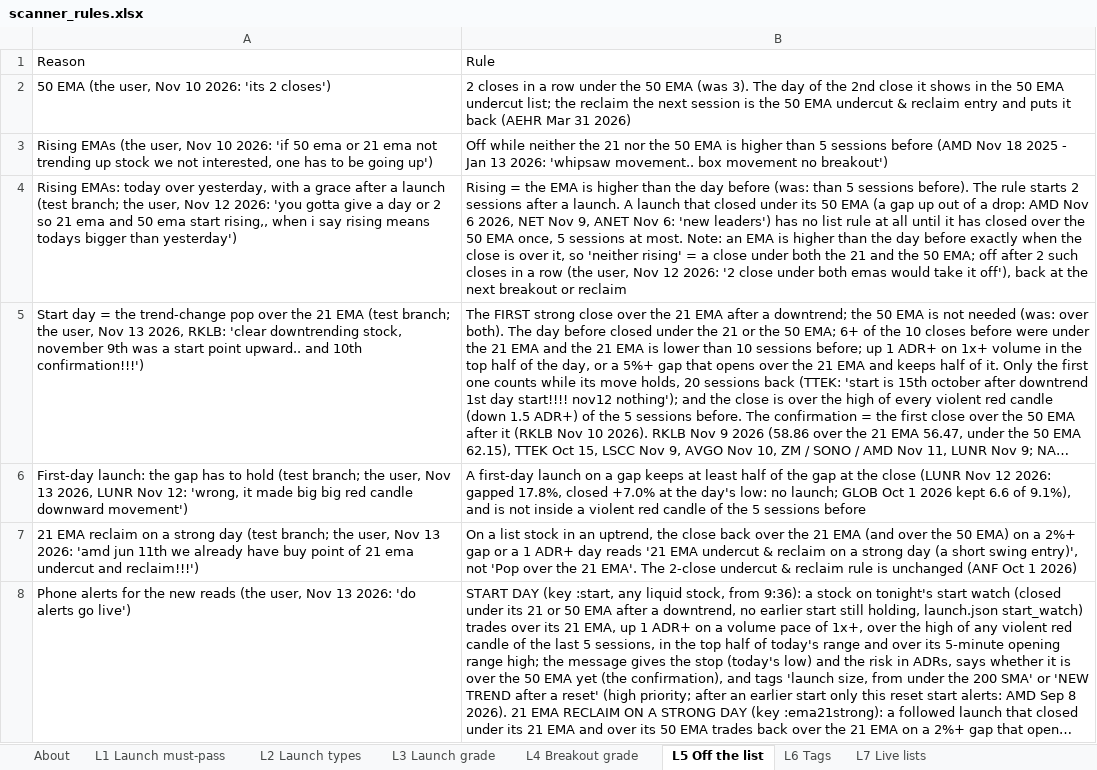
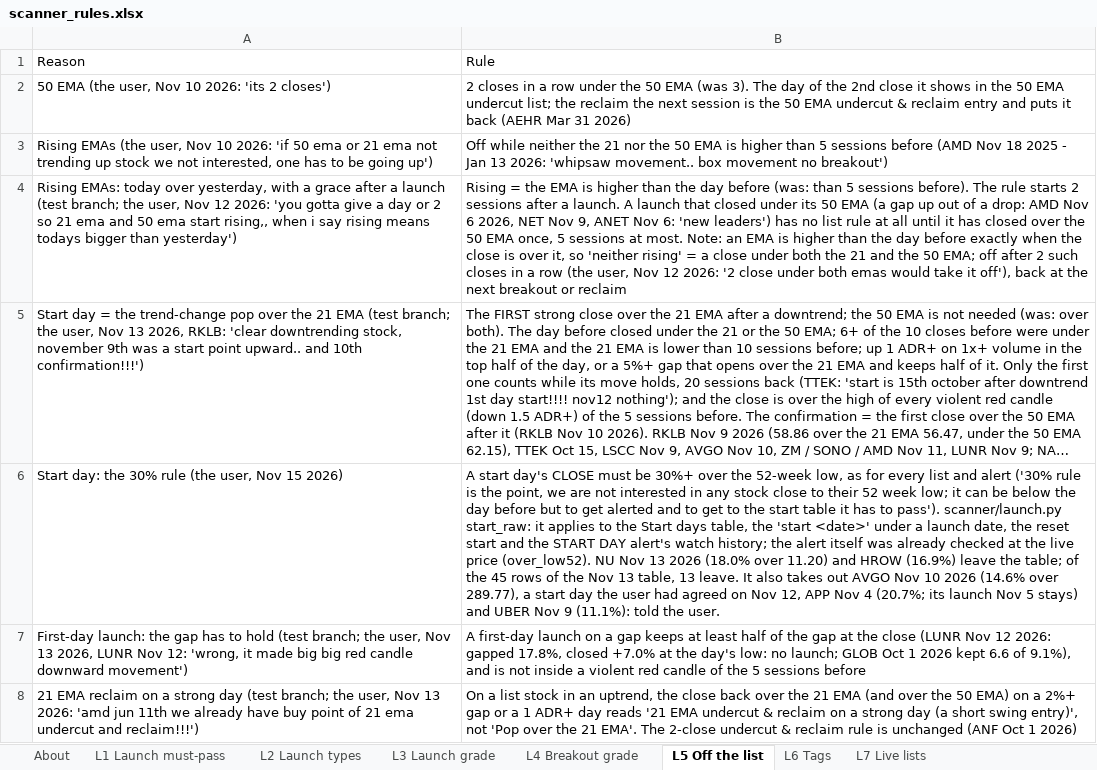
Before and after one commit to goattrader40-lgtm/radar-close-snapshots, an Excel workbook: rules/scanner_rules.xlsx, sheet L5 Off the list, drawn as a sheet; only a part is shown; the shorter side is filled out with more unchanged rows; long unchanged cells end in …; values as stored, in another font and other column widths than the file's, no cell formats; the diff names each change by its address in the sheet, - before the commit and + after, or states it on an @@ line.

```diff
--- a/rules/scanner_rules.xlsx (sheet L5 Off the list)
+++ b/rules/scanner_rules.xlsx (sheet L5 Off the list)
+row 6: Start day: the 30% rule (the user, Nov 15 2026) | A start day's CLOSE must be 30%+ over the 52-week low, as for every list and alert ('30% rule is the point, we are not interested in any stock close to their 52 week low; it can be below the day before but to get alerted and to get to the start table it has to pass'). scanner/launch.py start_raw: it applies to the Start days table, the 'start <date>' under a launch date, the reset start and the START DAY alert's watch history; the alert itself was already checked at the live price (over_low52). NU Nov 13 2026 (18.0% over 11.20) and HROW (16.9%) leave the table; of the 45 rows of the Nov 13 table, 13 leave. It also takes out AVGO Nov 10 2026 (14.6% over 289.77), a start day the user had agreed on Nov 12, APP Nov 4 (20.7%; its launch Nov 5 stays) and UBER Nov 9 (11.1%): told the user.
```
Also changed, not shown: cell formats, 4 other files.
